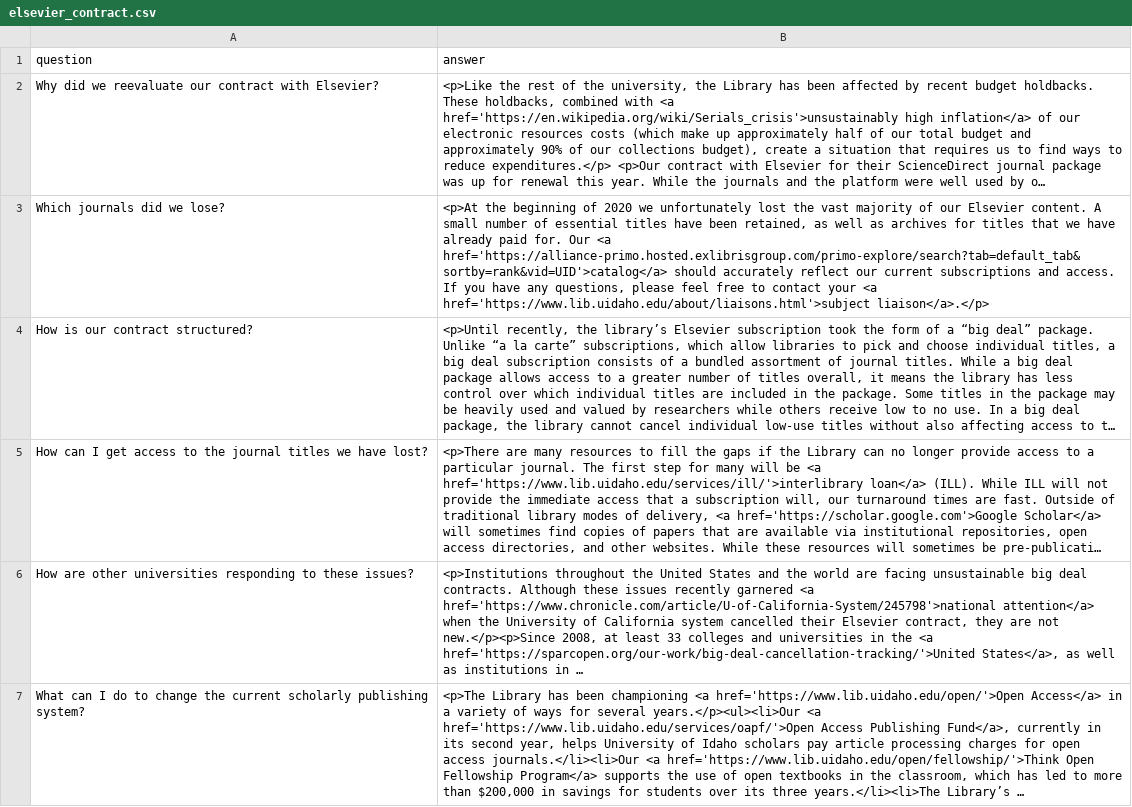
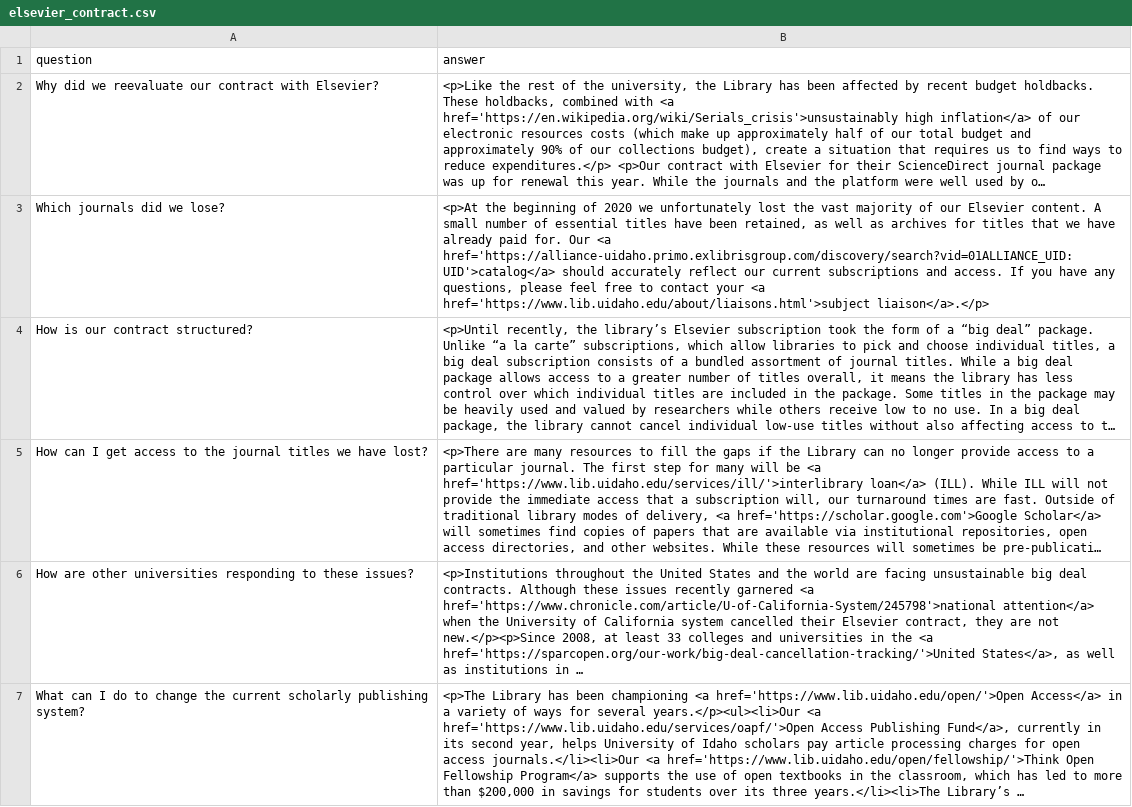
Before and after one commit to uidaholib/main-web-redesign_draft, a CSV file: _data/elsevier_contract.csv, drawn as a sheet; long unchanged cells end in …; the diff names each change by its address in the sheet, - before the commit and + after, or states it on an @@ line.

```diff
--- a/_data/elsevier_contract.csv
+++ b/_data/elsevier_contract.csv
-B3 (answer): …Our <a href='https://alliance-primo.hosted.exlibrisgroup.com/primo-explore/search?tab=default_tab&sortby=rank&vid=UID'>catalog</a> should accurately…
+B3 (answer): …Our <a href='https://alliance-uidaho.primo.exlibrisgroup.com/discovery/search?vid=01ALLIANCE_UID:UID'>catalog</a> should accurately…
```
Also changed, not shown: _data/collections_index.csv, _data/covid19_libraryresources.csv, 19 other files.
